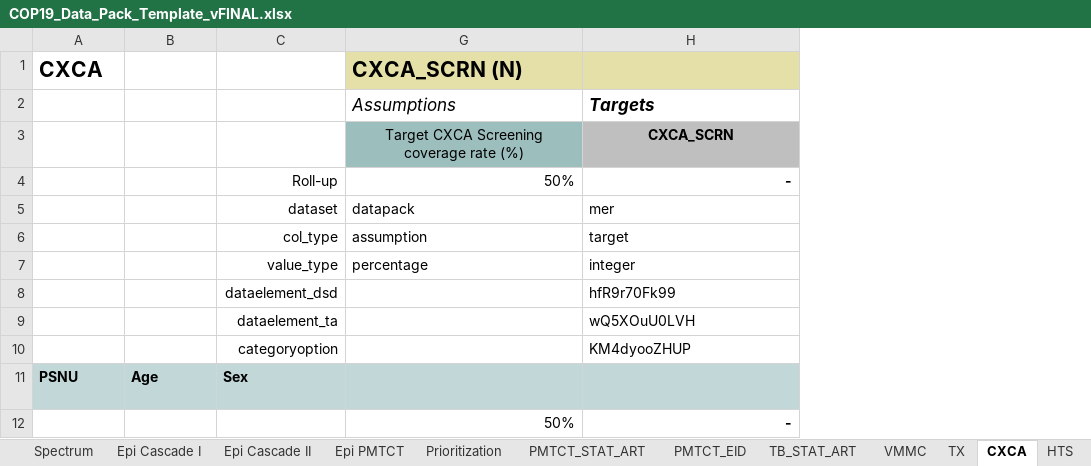
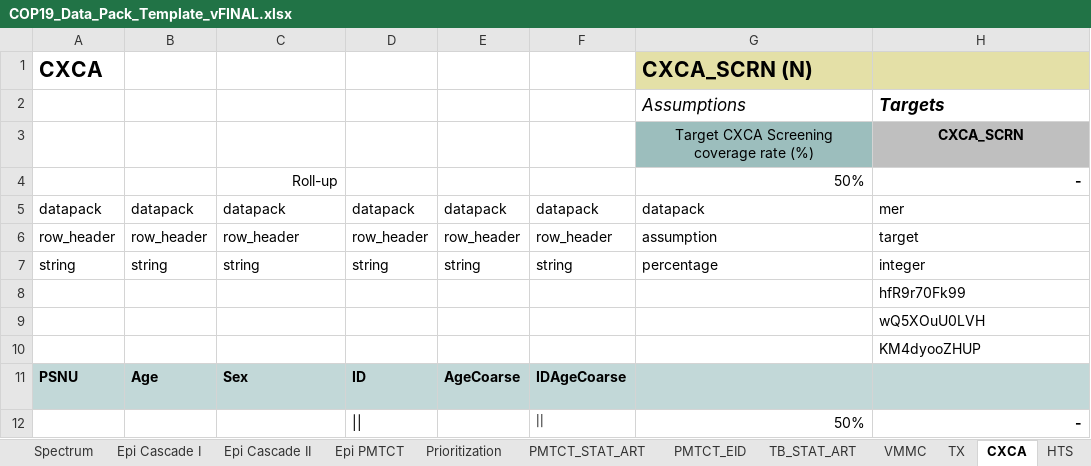
Before and after one commit to pepfar-datim/datapackr, an Excel workbook: data-raw/COP19_Data_Pack_Template_vFINAL.xlsx, sheet CXCA, drawn as a sheet; values as stored, in another font and other column widths than the file's, no borders; conditional formats not drawn; removed rows and columns are numbered as before the commit, all else as after; the diff names each change by its address in the sheet, - before the commit and + after, or states it on an @@ line.

```diff
--- a/data-raw/COP19_Data_Pack_Template_vFINAL.xlsx (sheet CXCA)
+++ b/data-raw/COP19_Data_Pack_Template_vFINAL.xlsx (sheet CXCA)
@@ column D unhidden, rows 11-12: ID | || @@
@@ column E unhidden, row 11: AgeCoarse @@
@@ column F unhidden, rows 11-12: IDAgeCoarse | || @@
-row 5:  |  | dataset | datapack | mer
-row 6:  |  | col_type | assumption | target
-row 7:  |  | value_type | percentage | integer
-row 8:  |  | dataelement_dsd |  | hfR9r70Fk99
-row 9:  |  | dataelement_ta |  | wQ5XOuU0LVH
-row 10:  |  | categoryoption |  | KM4dyooZHUP
+row 5: datapack | datapack | datapack | datapack | datapack | datapack | datapack | mer
+row 6: row_header | row_header | row_header | row_header | row_header | row_header | assumption | target
+row 7: string | string | string | string | string | string | percentage | integer
+row 8:  |  |  |  |  |  |  | hfR9r70Fk99
+row 9:  |  |  |  |  |  |  | wQ5XOuU0LVH
+row 10:  |  |  |  |  |  |  | KM4dyooZHUP
```
Also changed, not shown: sheet SNU x IM, sheet Epi Cascade I, sheet Epi Cascade II, sheet TB_TX_PREV, sheet PMTCT_STAT_ART, sheet TB_STAT_ART, 13 more sheets, 11 other files.
